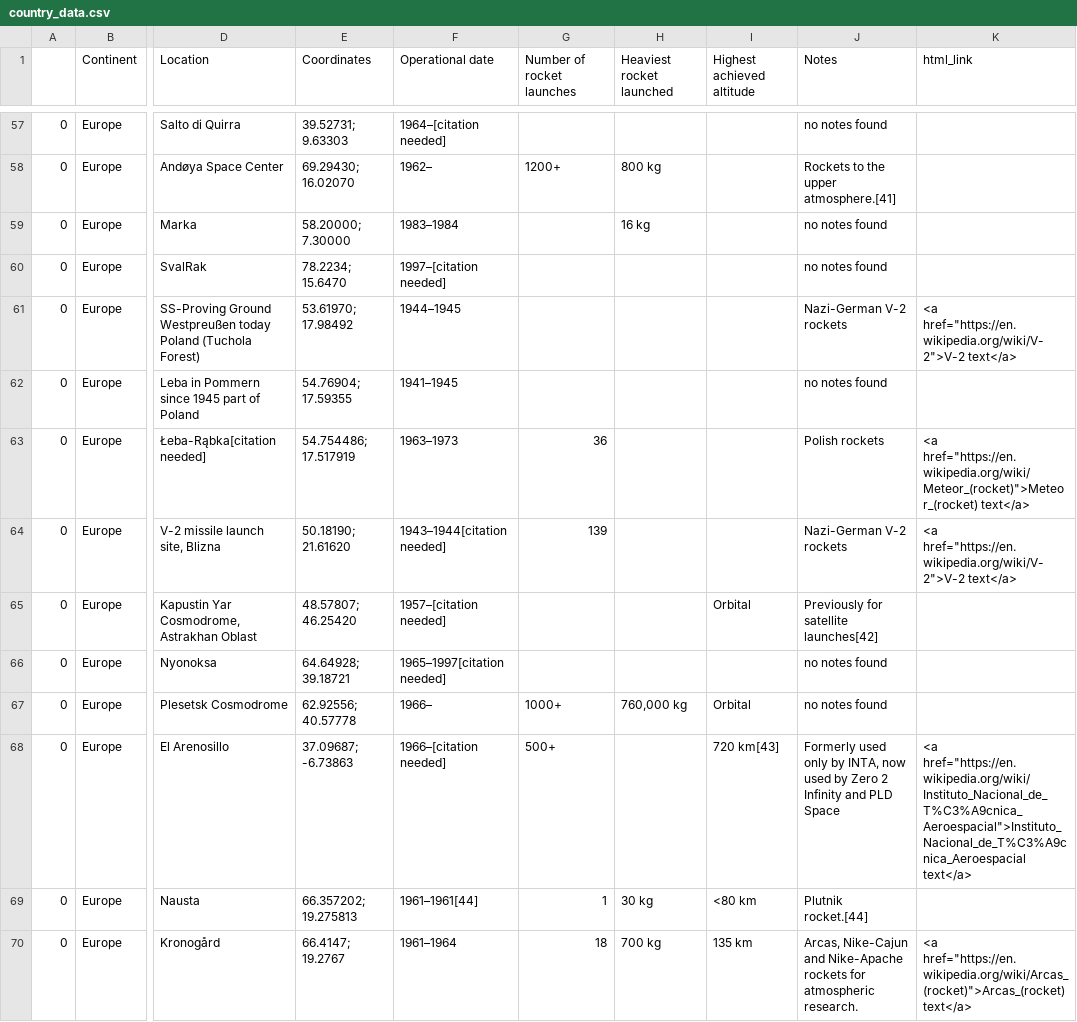
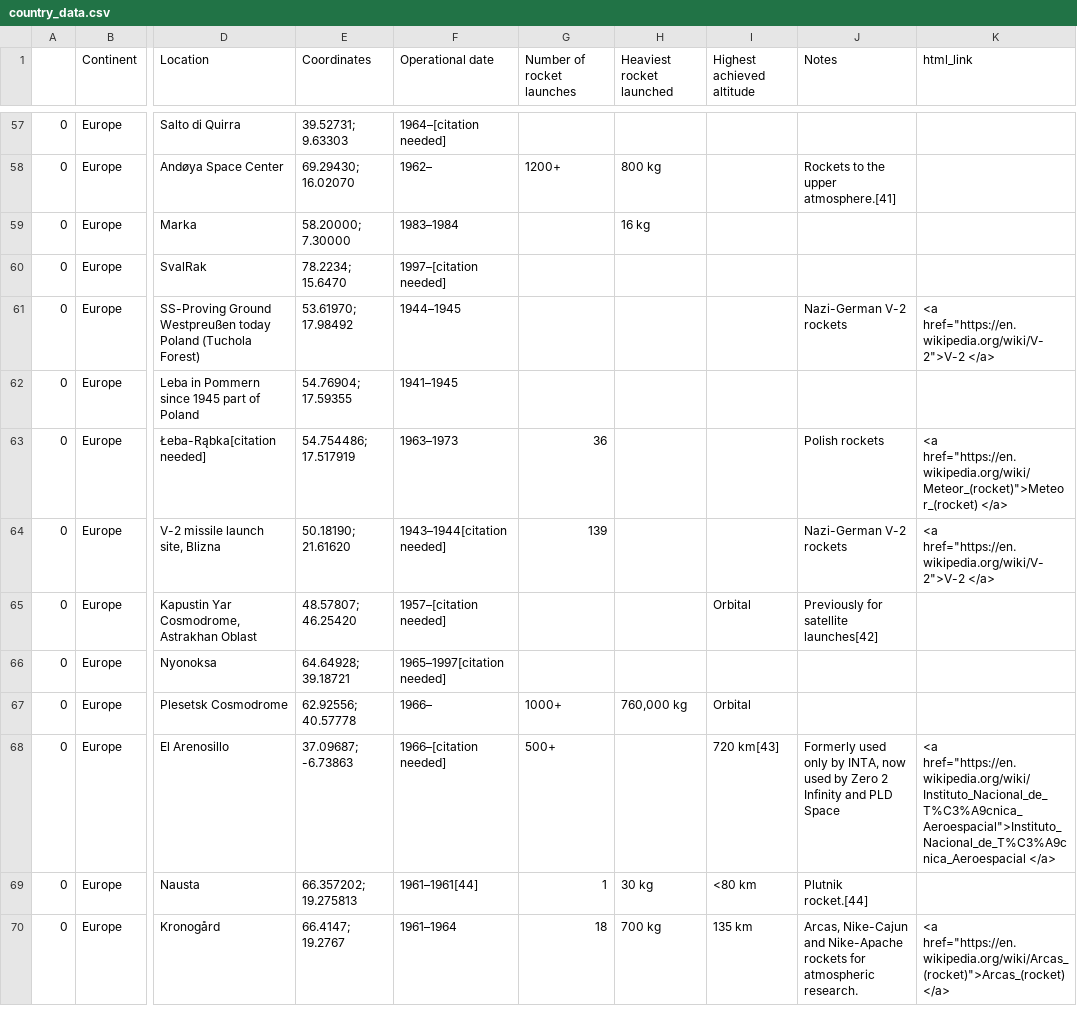
Before and after one commit to alisonands/Rockets-map, a CSV file: country_data.csv, drawn as a sheet; only a part is shown, gaps mark what is left out; the diff covers the shown part only; the diff names each change by its address in the sheet, - before the commit and + after, or states it on an @@ line.

```diff
--- a/country_data.csv
+++ b/country_data.csv
-J57 (Notes): no notes found
+J57 (Notes): (empty)
-J59:J60 (Notes): no notes found
+J59:J60 (Notes): (empty)
-K61 (html_link): <a href="https://en.wikipedia.org/wiki/V-2">V-2 text</a>
+K61 (html_link): <a href="https://en.wikipedia.org/wiki/V-2">V-2 </a>
-J62 (Notes): no notes found
+J62 (Notes): (empty)
-K63 (html_link): <a href="https://en.wikipedia.org/wiki/Meteor_(rocket)">Meteor_(rocket) text</a>
+K63 (html_link): <a href="https://en.wikipedia.org/wiki/Meteor_(rocket)">Meteor_(rocket) </a>
-K64 (html_link): <a href="https://en.wikipedia.org/wiki/V-2">V-2 text</a>
+K64 (html_link): <a href="https://en.wikipedia.org/wiki/V-2">V-2 </a>
-J66:J67 (Notes): no notes found
+J66:J67 (Notes): (empty)
-K68 (html_link): <a href="https://en.wikipedia.org/wiki/Instituto_Nacional_de_T%C3%A9cnica_Aeroespacial">Instituto_Nacional_de_T%C3%A9cnica_Aeroespacial text</a>
+K68 (html_link): <a href="https://en.wikipedia.org/wiki/Instituto_Nacional_de_T%C3%A9cnica_Aeroespacial">Instituto_Nacional_de_T%C3%A9cnica_Aeroespacial </a>
-K70 (html_link): <a href="https://en.wikipedia.org/wiki/Arcas_(rocket)">Arcas_(rocket) text</a>
+K70 (html_link): <a href="https://en.wikipedia.org/wiki/Arcas_(rocket)">Arcas_(rocket) </a>
```
Also changed, not shown: 98 edited cells elsewhere in this file, 3 other files.
